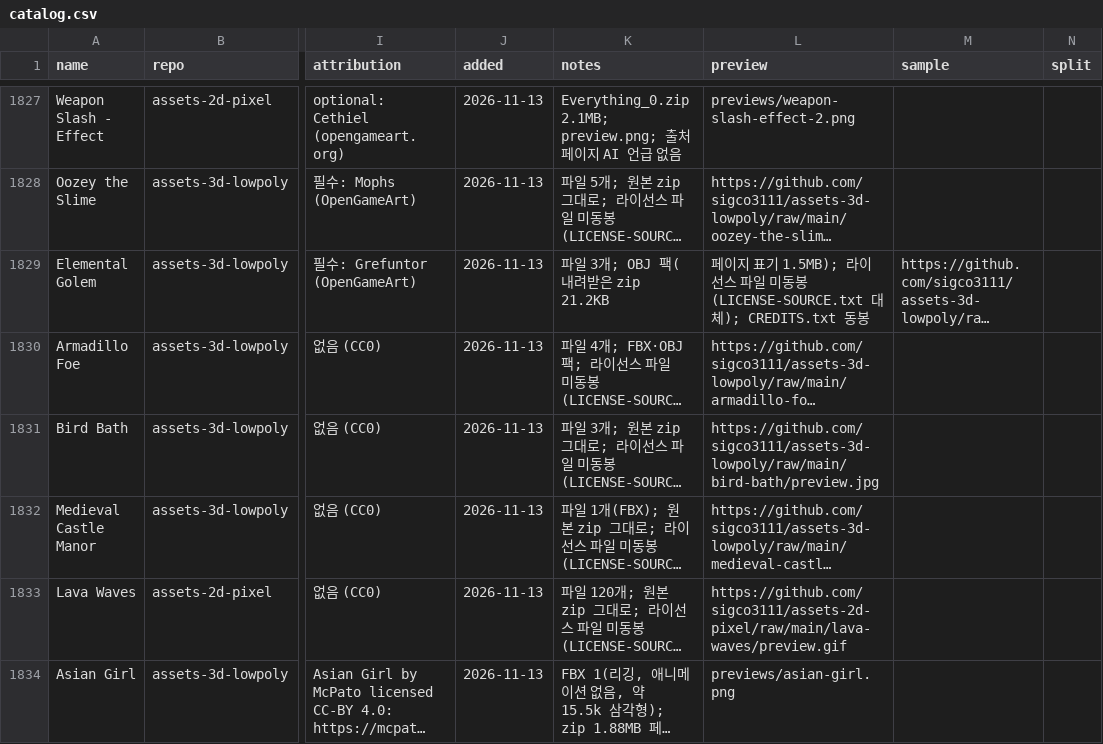
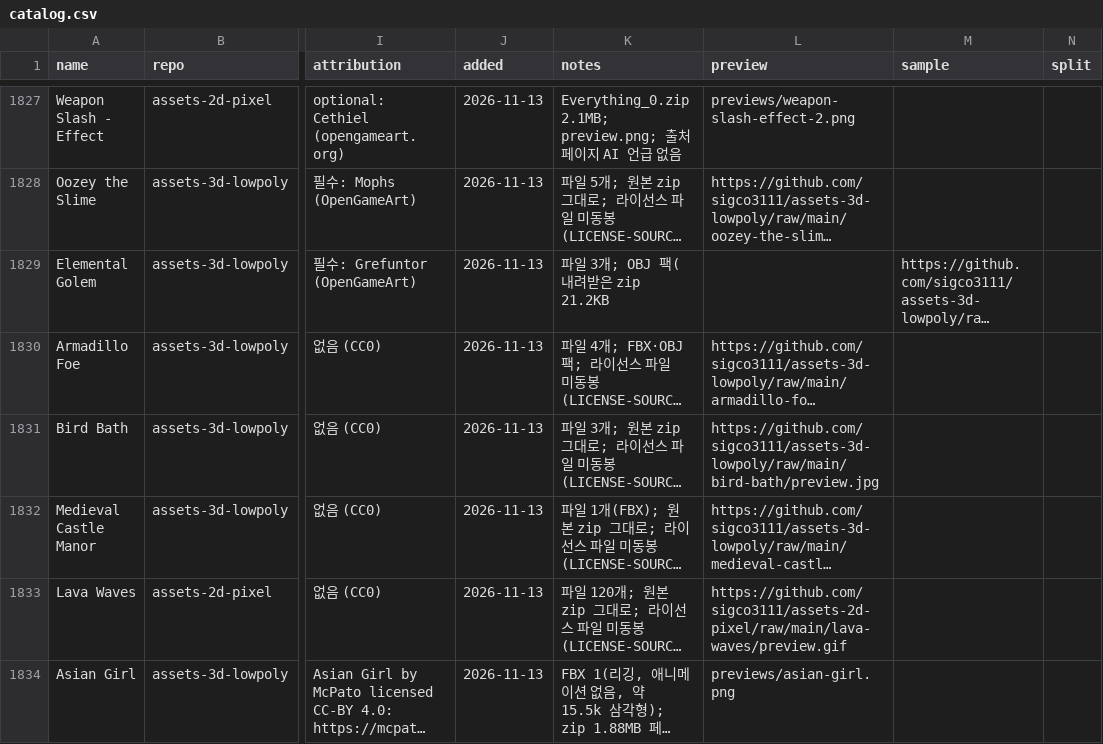
Before and after one commit to sigco3111/game-asset-catalog, a CSV file: catalog.csv, drawn as a sheet; only a part is shown, gaps mark what is left out; long unchanged cells end in …; the diff names each change by its address in the sheet, - before the commit and + after, or states it on an @@ line.

```diff
--- a/catalog.csv
+++ b/catalog.csv
-L1829 (preview): 페이지 표기 1.5MB); 라이선스 파일 미동봉(LICENSE-SOURCE.txt 대체); CREDITS.txt 동봉
+L1829 (preview): (empty)
```
